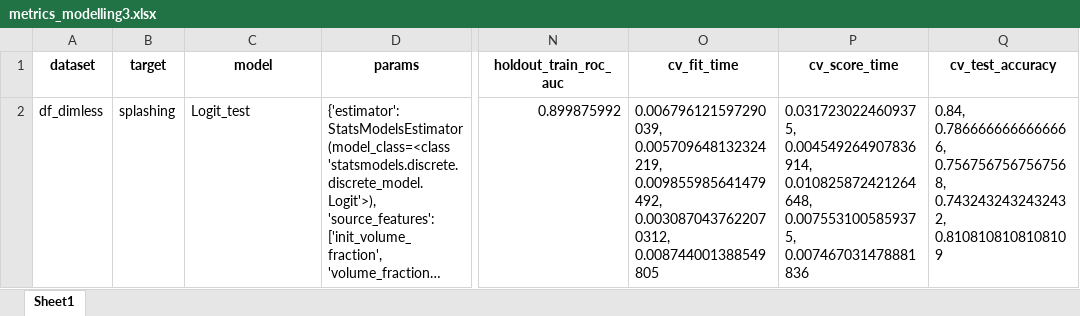
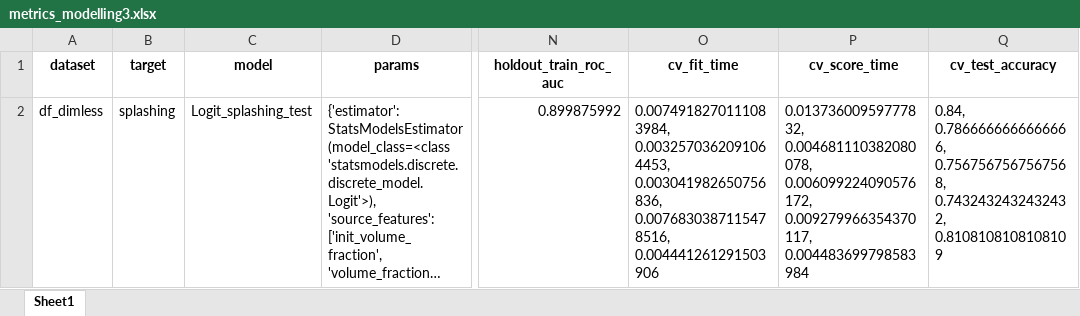
Before and after one commit to mvulf/drop-wall-impact-ml-prediction, an Excel workbook: results/metrics_modelling3.xlsx, sheet Sheet1, drawn as a sheet; only a part is shown, gaps mark what is left out; long unchanged cells end in …; values as stored, in another font and other column widths than the file's, no borders; the diff names each change by its address in the sheet, - before the commit and + after, or states it on an @@ line.

Commit message:
[FIX] Keep target in model name

```diff
--- a/results/metrics_modelling3.xlsx (sheet Sheet1)
+++ b/results/metrics_modelling3.xlsx (sheet Sheet1)
-C2 (model): Logit_test
+C2 (model): Logit_splashing_test
-O2 (cv_fit_time): 0.006796121597290039, 0.005709648132324219, 0.009855985641479492, 0.0030870437622070312, 0.008744001388549805
+O2 (cv_fit_time): 0.0074918270111083984, 0.0032570362091064453, 0.003041982650756836, 0.0076830387115478516, 0.004441261291503906
-P2 (cv_score_time): 0.0317230224609375, 0.004549264907836914, 0.010825872421264648, 0.0075531005859375, 0.007467031478881836
+P2 (cv_score_time): 0.01373600959777832, 0.004681110382080078, 0.006099224090576172, 0.009279966354370117, 0.004483699798583984
```
Also changed, not shown: 3 other files.
